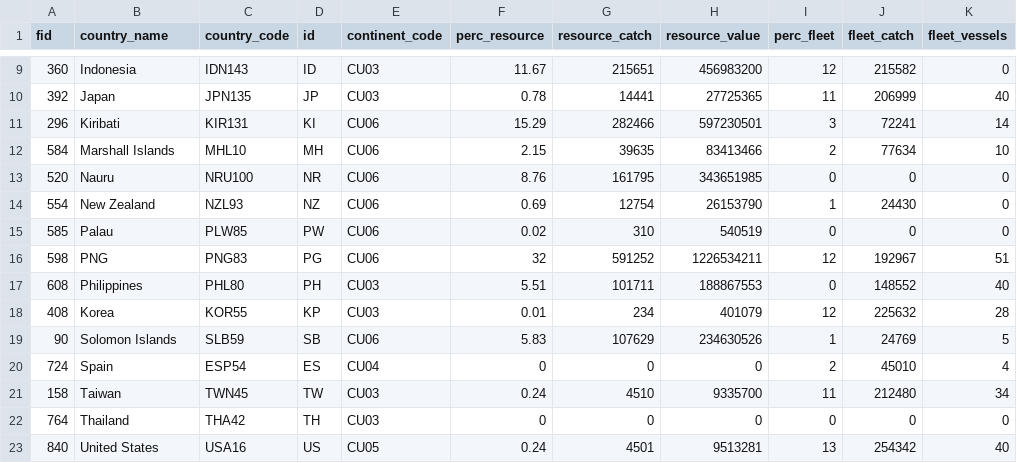
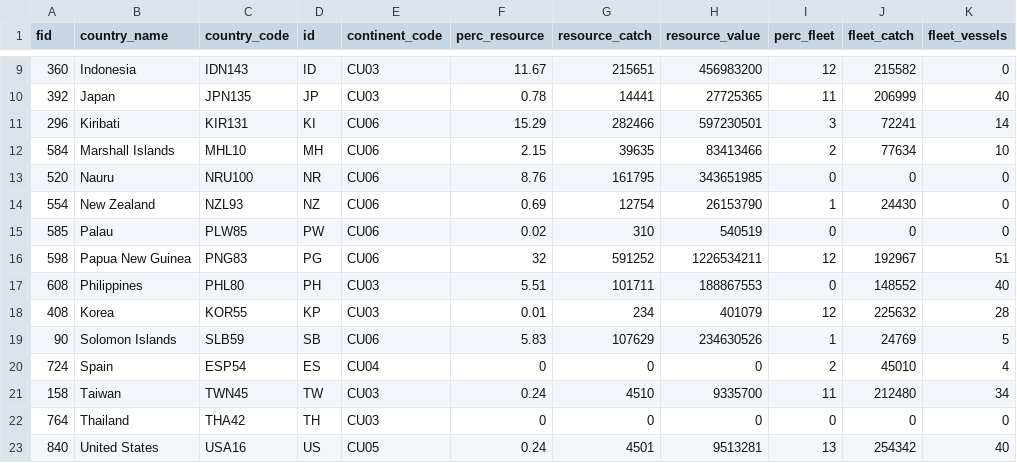
Before and after one commit to SophiaNM/WCPO_Visualization, a CSV file: data/beneficiary.csv, drawn as a sheet; only a part is shown, gaps mark what is left out; the diff names each change by its address in the sheet, - before the commit and + after, or states it on an @@ line.

Commit message:
Cleaning up discrepancies in sankey data and distribution data

```diff
--- a/data/beneficiary.csv
+++ b/data/beneficiary.csv
-B16 (country_name): PNG
+B16 (country_name): Papua New Guinea
```
Also changed, not shown: 9 other files.
